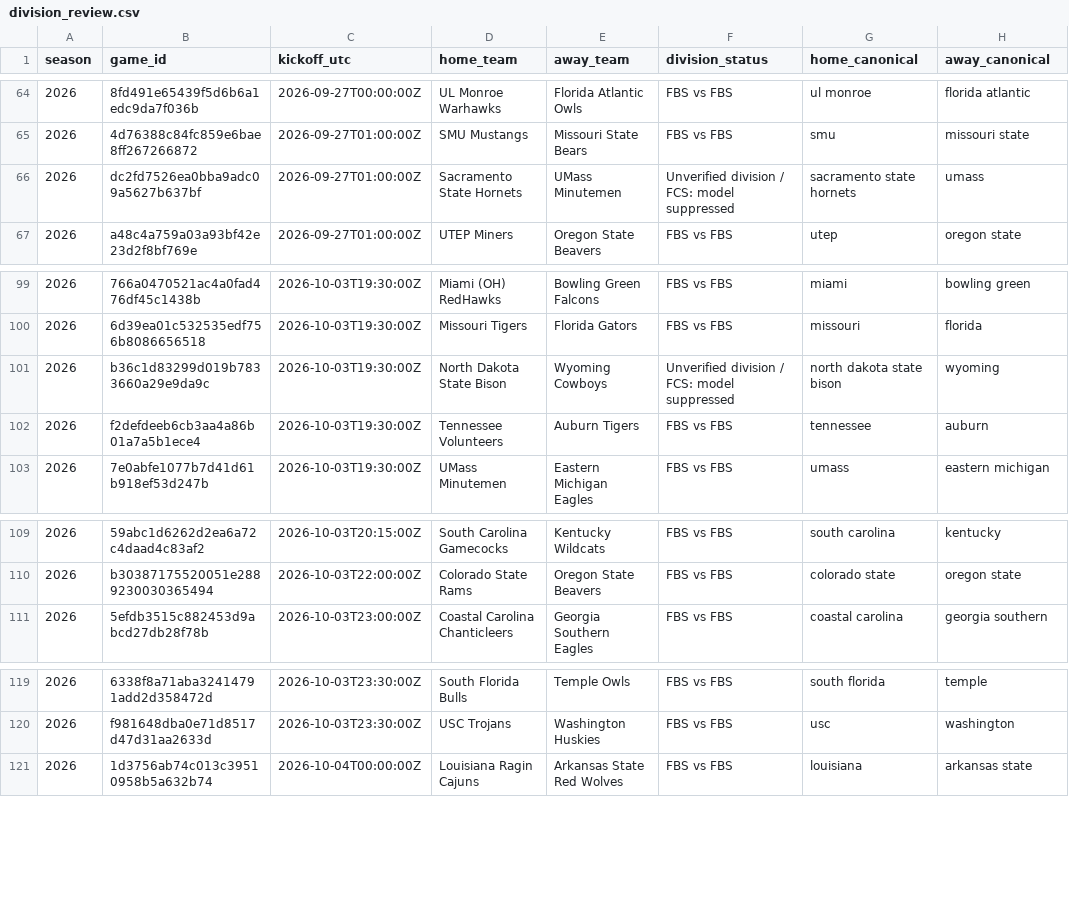
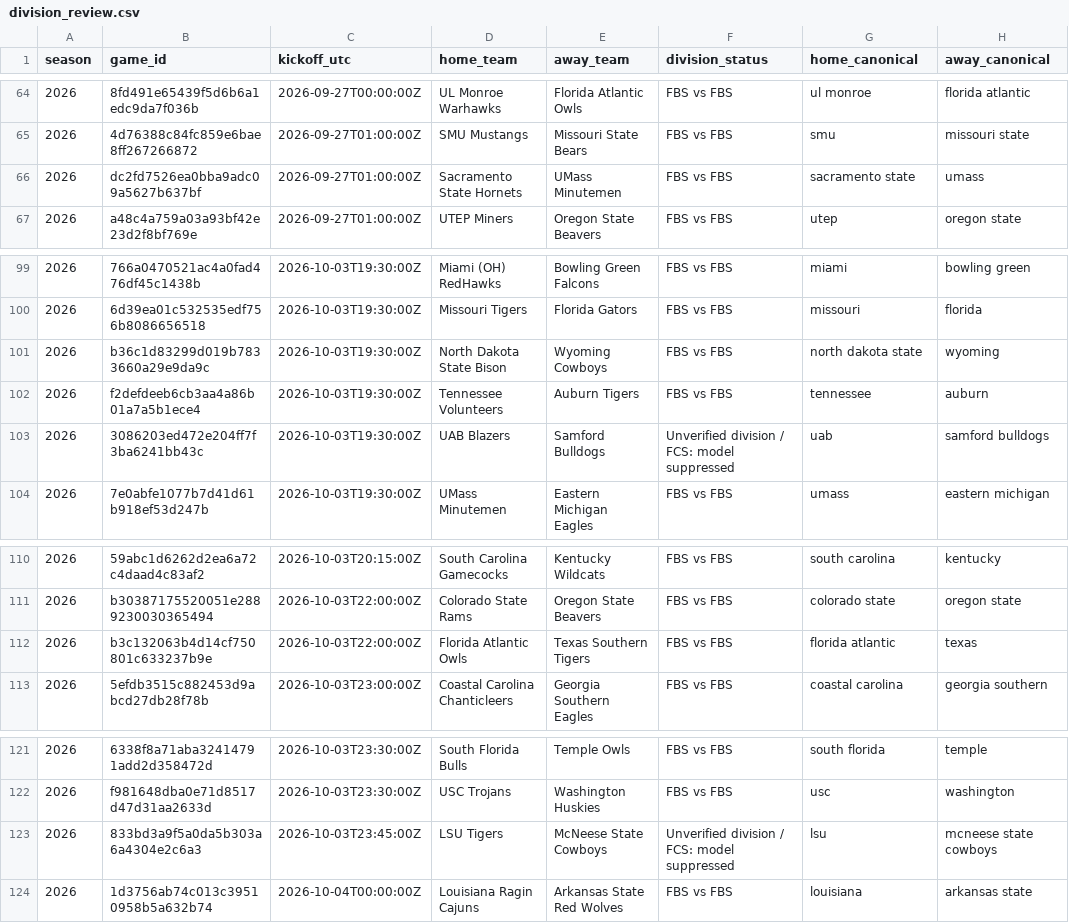
Before and after one commit to JarzCFB/codi-cfb-dashboard, a CSV file: reports/division_review.csv, drawn as a sheet; only a part is shown, gaps mark what is left out.

```diff
--- a/reports/division_review.csv
+++ b/reports/division_review.csv
@@ -65,3 +65,3 @@ season,game_id,kickoff_utc,home_team,away_team,division_status,home_canonical,aw
 2026,4d76388c84fc859e6bae8ff267266872,2026-09-27T01:00:00Z,SMU Mustangs,Missouri State Bears,FBS vs FBS,smu,missouri state
-2026,dc2fd7526ea0bba9adc09a5627b637bf,2026-09-27T01:00:00Z,Sacramento State Hornets,UMass Minutemen,Unverified division / FCS: model suppressed,sacramento state hornets,umass
+2026,dc2fd7526ea0bba9adc09a5627b637bf,2026-09-27T01:00:00Z,Sacramento State Hornets,UMass Minutemen,FBS vs FBS,sacramento state,umass
 2026,a48c4a759a03a93bf42e23d2f8bf769e,2026-09-27T01:00:00Z,UTEP Miners,Oregon State Beavers,FBS vs FBS,utep,oregon state
@@ -100,4 +100,5 @@ season,game_id,kickoff_utc,home_team,away_team,division_status,home_canonical,aw
 2026,6d39ea01c532535edf756b8086656518,2026-10-03T19:30:00Z,Missouri Tigers,Florida Gators,FBS vs FBS,missouri,florida
-2026,b36c1d83299d019b7833660a29e9da9c,2026-10-03T19:30:00Z,North Dakota State Bison,Wyoming Cowboys,Unverified division / FCS: model suppressed,north dakota state bison,wyoming
+2026,b36c1d83299d019b7833660a29e9da9c,2026-10-03T19:30:00Z,North Dakota State Bison,Wyoming Cowboys,FBS vs FBS,north dakota state,wyoming
 2026,f2defdeeb6cb3aa4a86b01a7a5b1ece4,2026-10-03T19:30:00Z,Tennessee Volunteers,Auburn Tigers,FBS vs FBS,tennessee,auburn
+2026,3086203ed472e204ff7f3ba6241bb43c,2026-10-03T19:30:00Z,UAB Blazers,Samford Bulldogs,Unverified division / FCS: model suppressed,uab,samford bulldogs
 2026,7e0abfe1077b7d41d61b918ef53d247b,2026-10-03T19:30:00Z,UMass Minutemen,Eastern Michigan Eagles,FBS vs FBS,umass,eastern michigan
@@ -110,2 +111,3 @@ season,game_id,kickoff_utc,home_team,away_team,division_status,home_canonical,aw
 2026,b30387175520051e2889230030365494,2026-10-03T22:00:00Z,Colorado State Rams,Oregon State Beavers,FBS vs FBS,colorado state,oregon state
+2026,b3c132063b4d14cf750801c633237b9e,2026-10-03T22:00:00Z,Florida Atlantic Owls,Texas Southern Tigers,FBS vs FBS,florida atlantic,texas
 2026,5efdb3515c882453d9abcd27db28f78b,2026-10-03T23:00:00Z,Coastal Carolina Chanticleers,Georgia Southern Eagles,FBS vs FBS,coastal carolina,georgia southern
@@ -120,2 +122,3 @@ season,game_id,kickoff_utc,home_team,away_team,division_status,home_canonical,aw
 2026,f981648dba0e71d8517d47d31aa2633d,2026-10-03T23:30:00Z,USC Trojans,Washington Huskies,FBS vs FBS,usc,washington
+2026,833bd3a9f5a0da5b303a6a4304e2c6a3,2026-10-03T23:45:00Z,LSU Tigers,McNeese State Cowboys,Unverified division / FCS: model suppressed,lsu,mcneese state cowboys
 2026,1d3756ab74c013c39510958b5a632b74,2026-10-04T00:00:00Z,Louisiana Ragin Cajuns,Arkansas State Red Wolves,FBS vs FBS,louisiana,arkansas state
```
Also changed, not shown: reports/graded_quotes.csv, reports/ungraded_games.csv, 1 other file.
